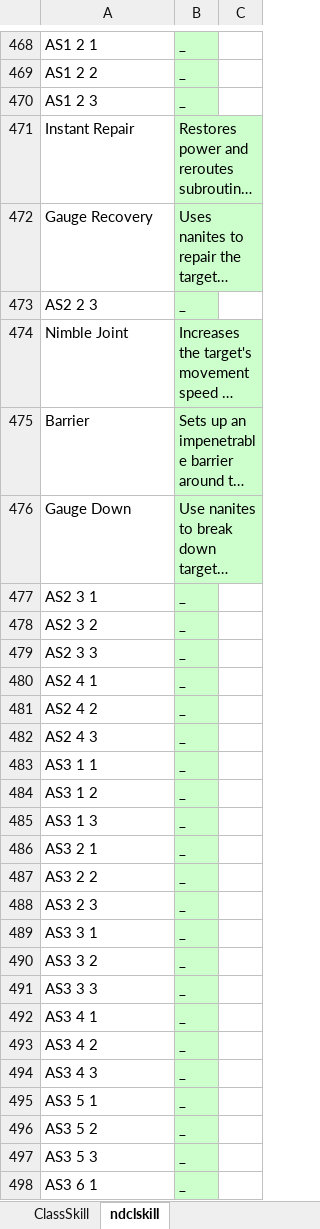
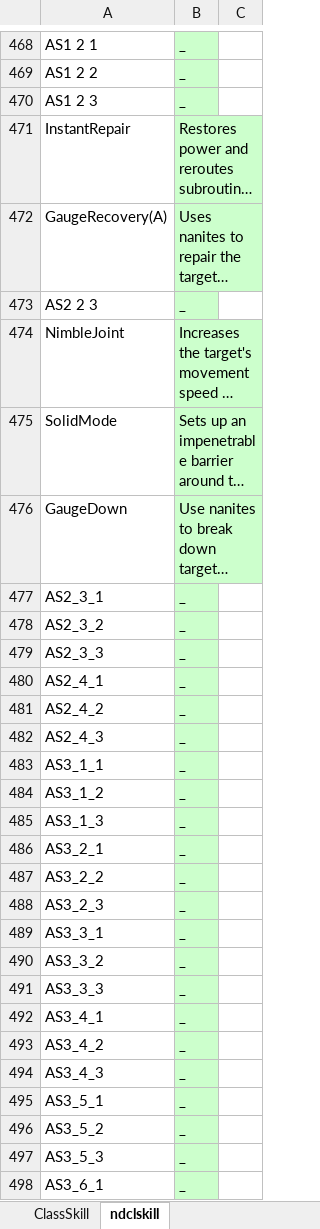
Before and after one commit to juangraydev/nexus-database, an Excel workbook: gu_in/SkillForce.edf/ClassSkill.xlsx, sheet ndclskill, drawn as a sheet; only a part is shown, gaps mark what is left out; long unchanged cells end in …; values as stored, in another font and other column widths than the file's, no borders; the diff covers the shown part only; the diff names each change by its address in the sheet, - before the commit and + after, or states it on an @@ line.

```diff
--- a/gu_in/SkillForce.edf/ClassSkill.xlsx (sheet ndclskill)
+++ b/gu_in/SkillForce.edf/ClassSkill.xlsx (sheet ndclskill)
-A471: Instant Repair
+A471: InstantRepair
-A472: Gauge Recovery
+A472: GaugeRecovery(A)
-A474: Nimble Joint
+A474: NimbleJoint
-A475: Barrier
+A475: SolidMode
-A476: Gauge Down
+A476: GaugeDown
-A477: AS2 3 1
+A477: AS2_3_1
-A478: AS2 3 2
+A478: AS2_3_2
-A479: AS2 3 3
+A479: AS2_3_3
-A480: AS2 4 1
+A480: AS2_4_1
-A481: AS2 4 2
+A481: AS2_4_2
-A482: AS2 4 3
+A482: AS2_4_3
-A483: AS3 1 1
+A483: AS3_1_1
-A484: AS3 1 2
+A484: AS3_1_2
-A485: AS3 1 3
+A485: AS3_1_3
-A486: AS3 2 1
+A486: AS3_2_1
-A487: AS3 2 2
+A487: AS3_2_2
-A488: AS3 2 3
+A488: AS3_2_3
-A489: AS3 3 1
+A489: AS3_3_1
-A490: AS3 3 2
+A490: AS3_3_2
-A491: AS3 3 3
+A491: AS3_3_3
-A492: AS3 4 1
+A492: AS3_4_1
-A493: AS3 4 2
+A493: AS3_4_2
-A494: AS3 4 3
+A494: AS3_4_3
-A495: AS3 5 1
+A495: AS3_5_1
-A496: AS3 5 2
+A496: AS3_5_2
-A497: AS3 5 3
+A497: AS3_5_3
-A498: AS3 6 1
+A498: AS3_6_1
```
Also changed, not shown: 1 added row, 1 removed row and 114 edited cells elsewhere in this sheet, sheet ClassSkill, gu_in/Item.edf/17_ResourceItem/ResourceItem.xlsx, gu_in/SkillForce.edf/Force.xlsx, 22 other files.
